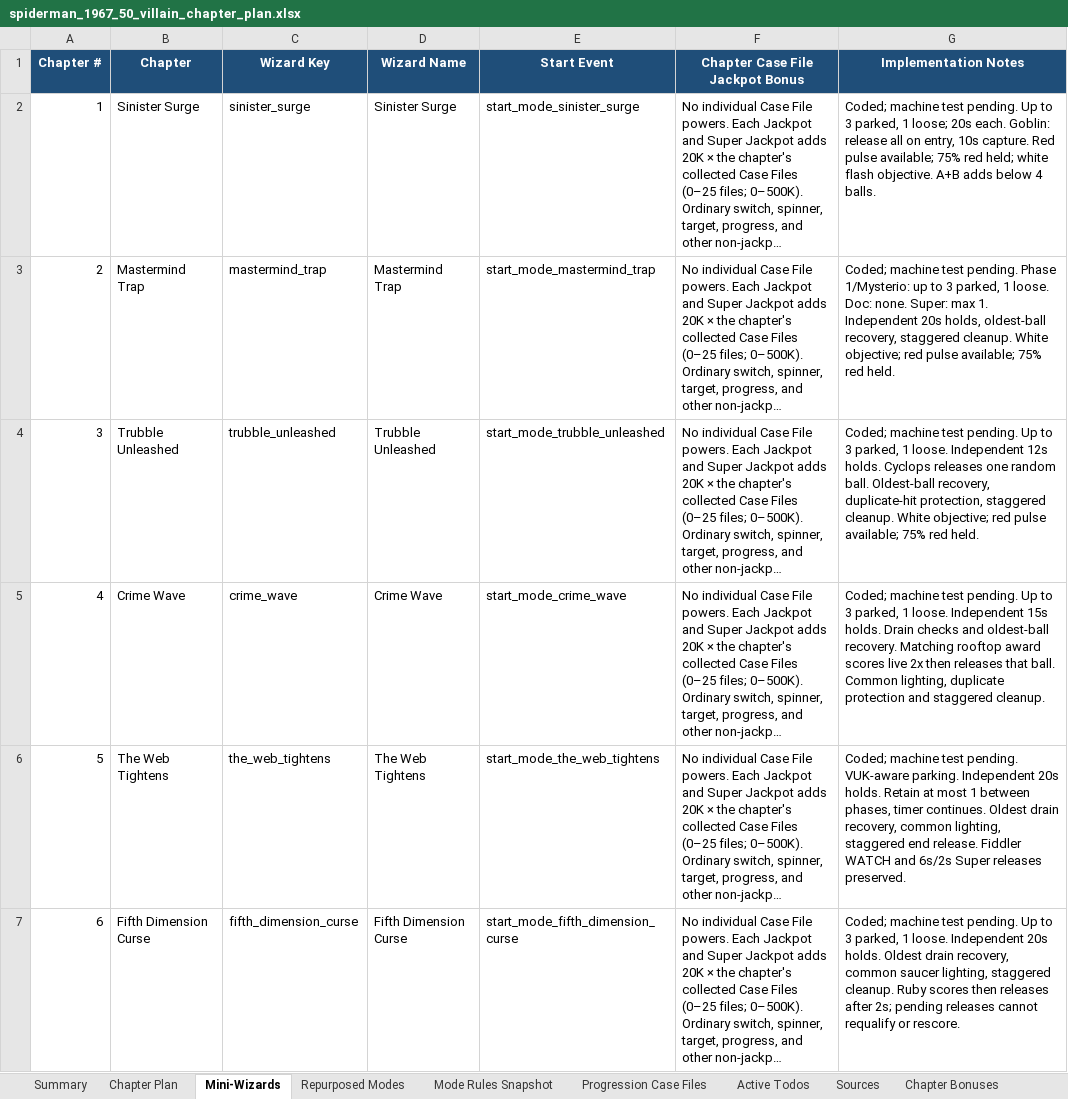
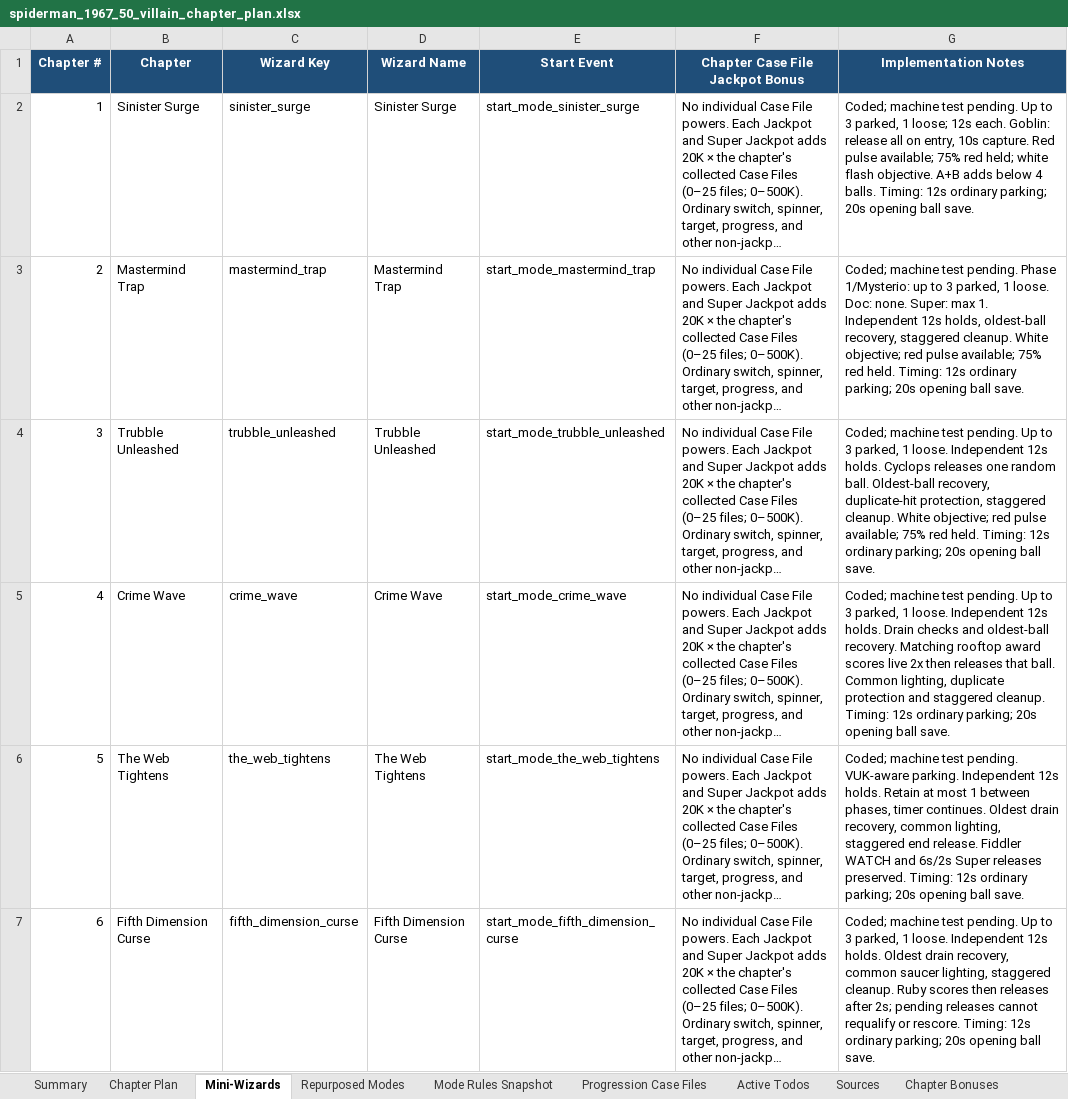
Before and after one commit to MarkInc666/AmazingSpiderMan67, an Excel workbook: docs/final/spiderman_1967_50_villain_chapter_plan.xlsx, sheet Mini-Wizards, drawn as a sheet; only a part is shown; long unchanged cells end in …; values as stored, in another font and other column widths than the file's, no borders; the diff covers the shown part only; the diff names each change by its address in the sheet, - before the commit and + after, or states it on an @@ line.

```diff
--- a/docs/final/spiderman_1967_50_villain_chapter_plan.xlsx (sheet Mini-Wizards)
+++ b/docs/final/spiderman_1967_50_villain_chapter_plan.xlsx (sheet Mini-Wizards)
-G2 (Implementation Notes): …1 loose; 20s each. Goblin: release all on entry, 10s capture. Red pulse available; 75% red held; white flash objective. A+B adds below 4 balls.
+G2 (Implementation Notes): …1 loose; 12s each. Goblin: release all on entry, 10s capture. Red pulse available; 75% red held; white flash objective. A+B adds below 4 balls. Timing: 12s ordinary parking; 20s opening ball save.
-G3 (Implementation Notes): …1. Independent 20s holds, oldest-ball recovery, staggered cleanup. White objective; red pulse available; 75% red held.
+G3 (Implementation Notes): …1. Independent 12s holds, oldest-ball recovery, staggered cleanup. White objective; red pulse available; 75% red held. Timing: 12s ordinary parking; 20s opening ball save.
-G4 (Implementation Notes): …red held.
+G4 (Implementation Notes): …red held. Timing: 12s ordinary parking; 20s opening ball save.
-G5 (Implementation Notes): …loose. Independent 15s holds. Drain checks and oldest-ball recovery. Matching rooftop award scores live 2x then releases that ball. Common lighting, duplicate protection and staggered cleanup.
+G5 (Implementation Notes): …loose. Independent 12s holds. Drain checks and oldest-ball recovery. Matching rooftop award scores live 2x then releases that ball. Common lighting, duplicate protection and staggered cleanup. Timing: 12s ordinary parking; 20s opening ball save.
-G6 (Implementation Notes): …parking. Independent 20s holds. Retain at most 1 between phases, timer continues. Oldest drain recovery, common lighting, staggered end release. Fiddler WATCH and 6s/2s Super releases preserved.
+G6 (Implementation Notes): …parking. Independent 12s holds. Retain at most 1 between phases, timer continues. Oldest drain recovery, common lighting, staggered end release. Fiddler WATCH and 6s/2s Super releases preserved. Timing: 12s ordinary parking; 20s opening ball save.
-G7 (Implementation Notes): …loose. Independent 20s holds. Oldest drain recovery, common saucer lighting, staggered cleanup. Ruby scores then releases after 2s; pending releases cannot requalify or rescore.
+G7 (Implementation Notes): …loose. Independent 12s holds. Oldest drain recovery, common saucer lighting, staggered cleanup. Ruby scores then releases after 2s; pending releases cannot requalify or rescore. Timing: 12s ordinary parking; 20s opening ball save.
```
Also changed, not shown: 6 edited cells elsewhere in this sheet, docs/final/ASM67_55_Villains_11_Wizards_1_Final_Wizard_Tracker.xlsx, 38 other files.
